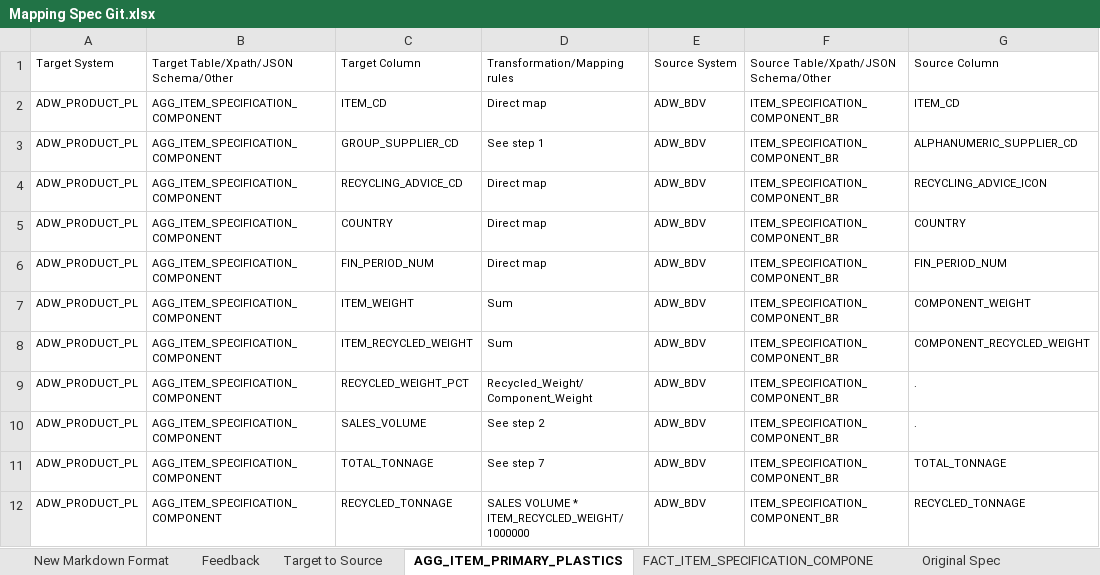
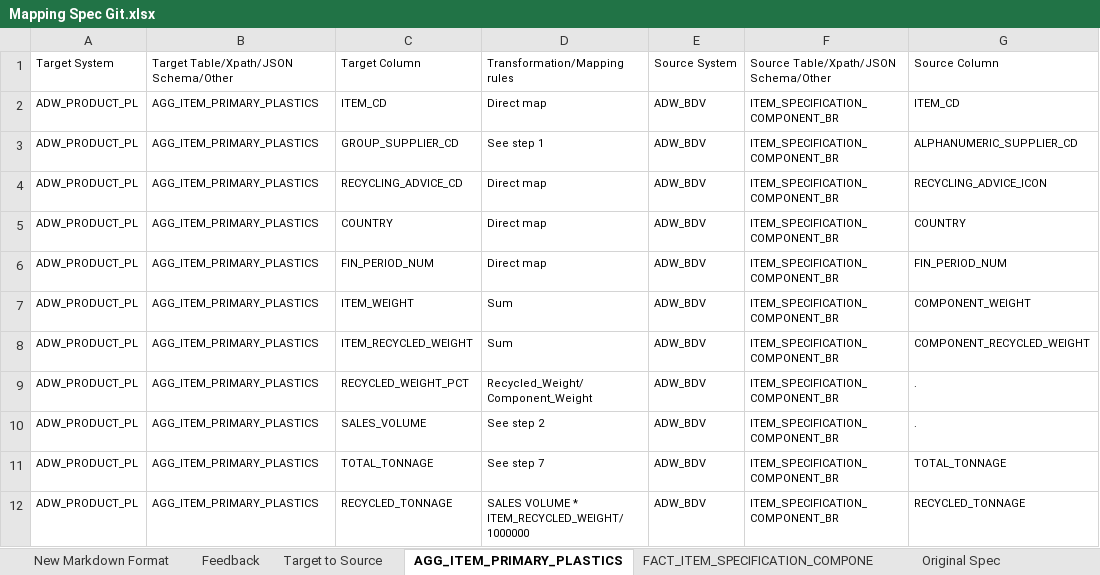
Before and after one commit to matt-wilkinson-js/test, an Excel workbook: Mapping Spec Git.xlsx, sheet AGG_ITEM_PRIMARY_PLASTICS, drawn as a sheet; values as stored, in another font and other column widths than the file's, no borders; the diff names each change by its address in the sheet, - before the commit and + after, or states it on an @@ line.

```diff
--- a/Mapping Spec Git.xlsx (sheet AGG_ITEM_PRIMARY_PLASTICS)
+++ b/Mapping Spec Git.xlsx (sheet AGG_ITEM_PRIMARY_PLASTICS)
-B2:B12: AGG_ITEM_SPECIFICATION_COMPONENT
+B2:B12: AGG_ITEM_PRIMARY_PLASTICS
```
Also changed, not shown: 1 other file.
